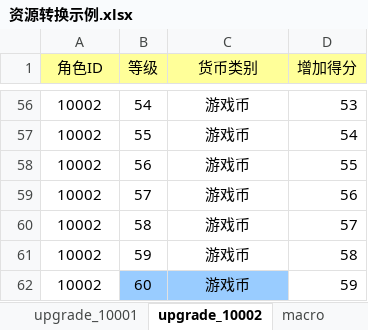
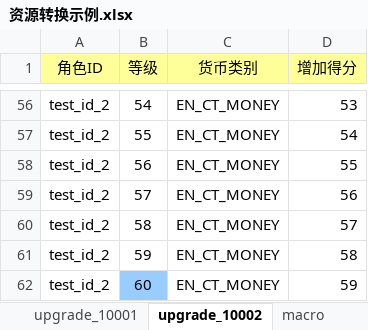
Before and after one commit to owent/xresloader, an Excel workbook: sample/资源转换示例.xlsx, sheet upgrade_10002, drawn as a sheet; only a part is shown, gaps mark what is left out; values as stored, in another font and other column widths than the file's, no borders; the diff covers the shown part only; the diff names each change by its address in the sheet, - before the commit and + after, or states it on an @@ line.

```diff
--- a/sample/资源转换示例.xlsx (sheet upgrade_10002)
+++ b/sample/资源转换示例.xlsx (sheet upgrade_10002)
-A56:A62 (角色ID): 10002
+A56:A62 (角色ID): test_id_2
-C56:C62 (货币类别): 游戏币
+C56:C62 (货币类别): EN_CT_MONEY
-C62 fill: #99CCFF
+C62 fill: none
```
Also changed, not shown: 1 added row, 1 removed row and 105 edited cells elsewhere in this sheet, sheet upgrade_10001, sheet scheme_upgrade, 43 other files.
